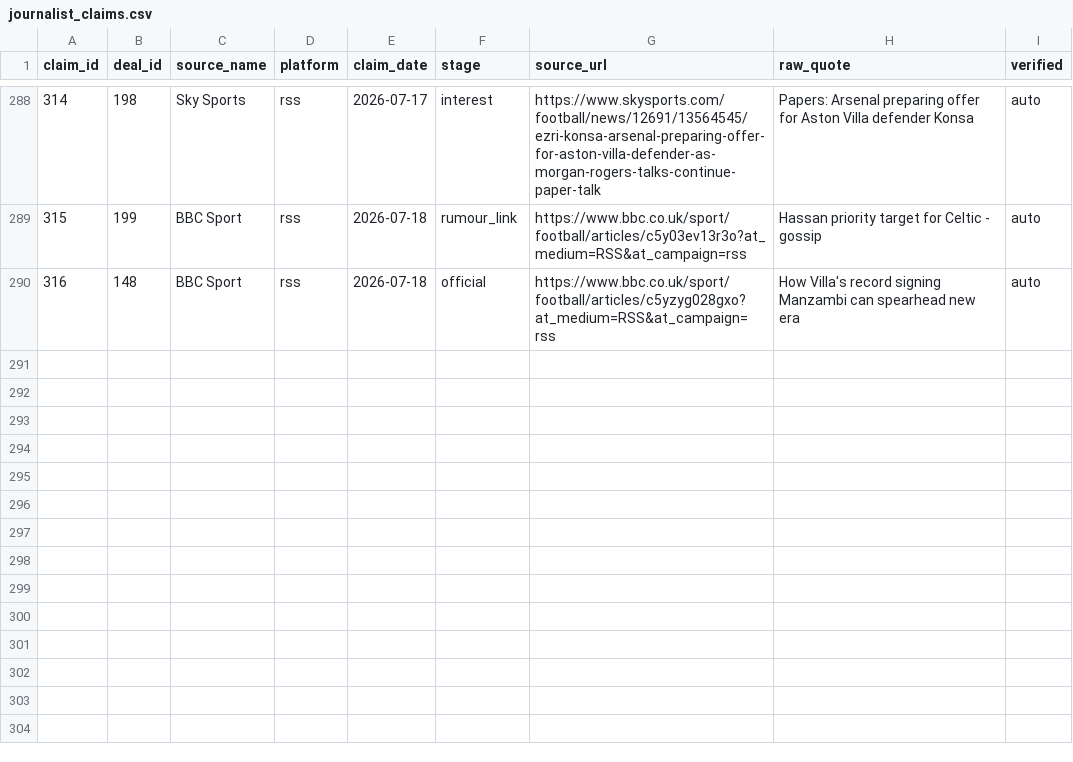
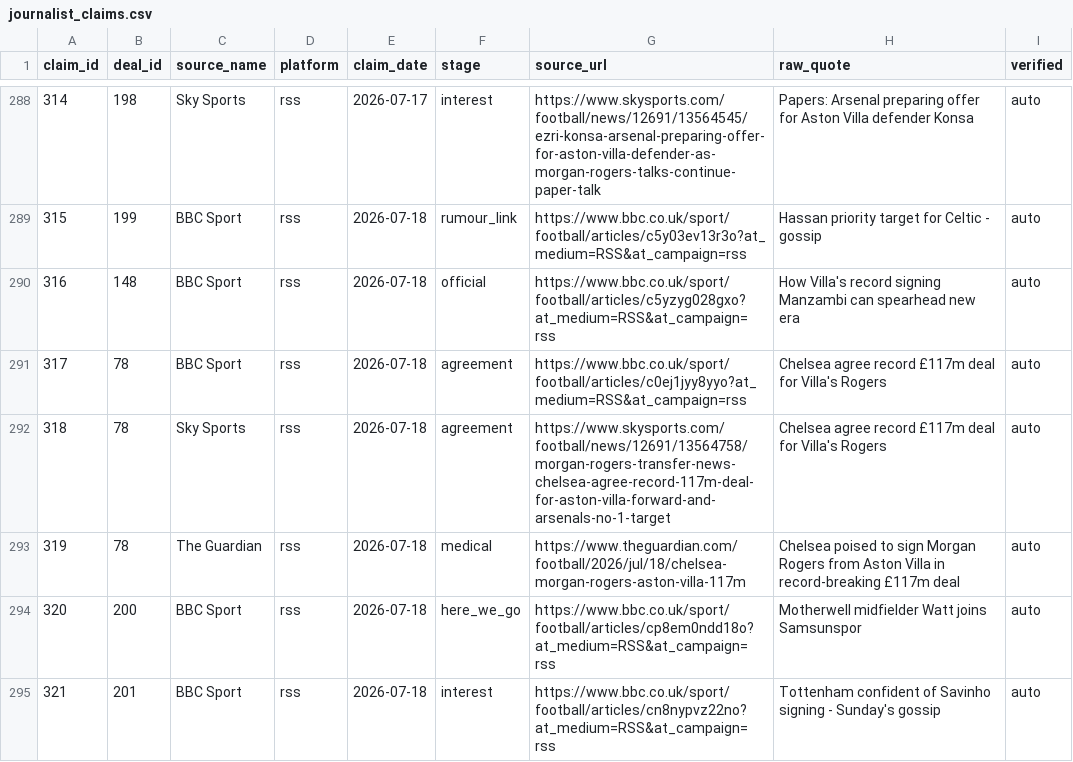
Before and after one commit to har27il/transfer-truth, a CSV file: ground-truth/journalist_claims.csv, drawn as a sheet; only a part is shown, gaps mark what is left out.

```diff
--- a/ground-truth/journalist_claims.csv
+++ b/ground-truth/journalist_claims.csv
@@ -290 +290,6 @@ claim_id,deal_id,source_name,platform,claim_date,stage,source_url,raw_quote,veri
 316,148,BBC Sport,rss,2026-07-18,official,https://www.bbc.co.uk/sport/football/articles/c5yzyg028gxo?at_medium=RSS&at_campaign=rss,How Villa's record signing Manzambi can spearhead new era,auto
+317,78,BBC Sport,rss,2026-07-18,agreement,https://www.bbc.co.uk/sport/football/articles/c0ej1jyy8yyo?at_medium=RSS&at_campaign=rss,Chelsea agree record £117m deal for Villa's Rogers,auto
+318,78,Sky Sports,rss,2026-07-18,agreement,https://www.skysports.com/football/news/12691/13564758/morgan-rogers-transfer-news-chelsea-agree-record-117m-deal-for-aston-villa-forward-and-arsenals-no-1-target,Chelsea agree record £117m deal for Villa's Rogers,auto
+319,78,The Guardian,rss,2026-07-18,medical,https://www.theguardian.com/football/2026/jul/18/chelsea-morgan-rogers-aston-villa-117m,Chelsea poised to sign Morgan Rogers from Aston Villa in record-breaking £117m deal,auto
+320,200,BBC Sport,rss,2026-07-18,here_we_go,https://www.bbc.co.uk/sport/football/articles/cp8em0ndd18o?at_medium=RSS&at_campaign=rss,Motherwell midfielder Watt joins Samsunspor,auto
+321,201,BBC Sport,rss,2026-07-18,interest,https://www.bbc.co.uk/sport/football/articles/cn8nypvz22no?at_medium=RSS&at_campaign=rss,Tottenham confident of Savinho signing - Sunday's gossip,auto
```
Also changed, not shown: ground-truth/deals.csv, 2 other files.
